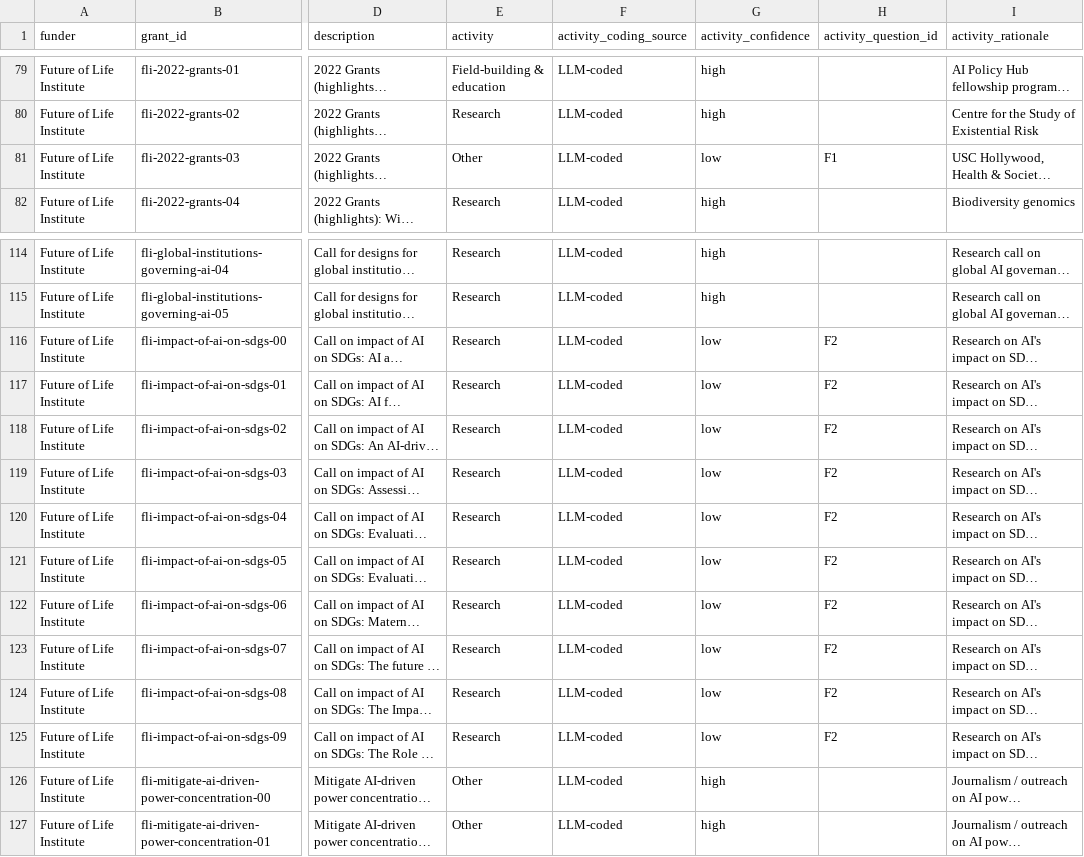
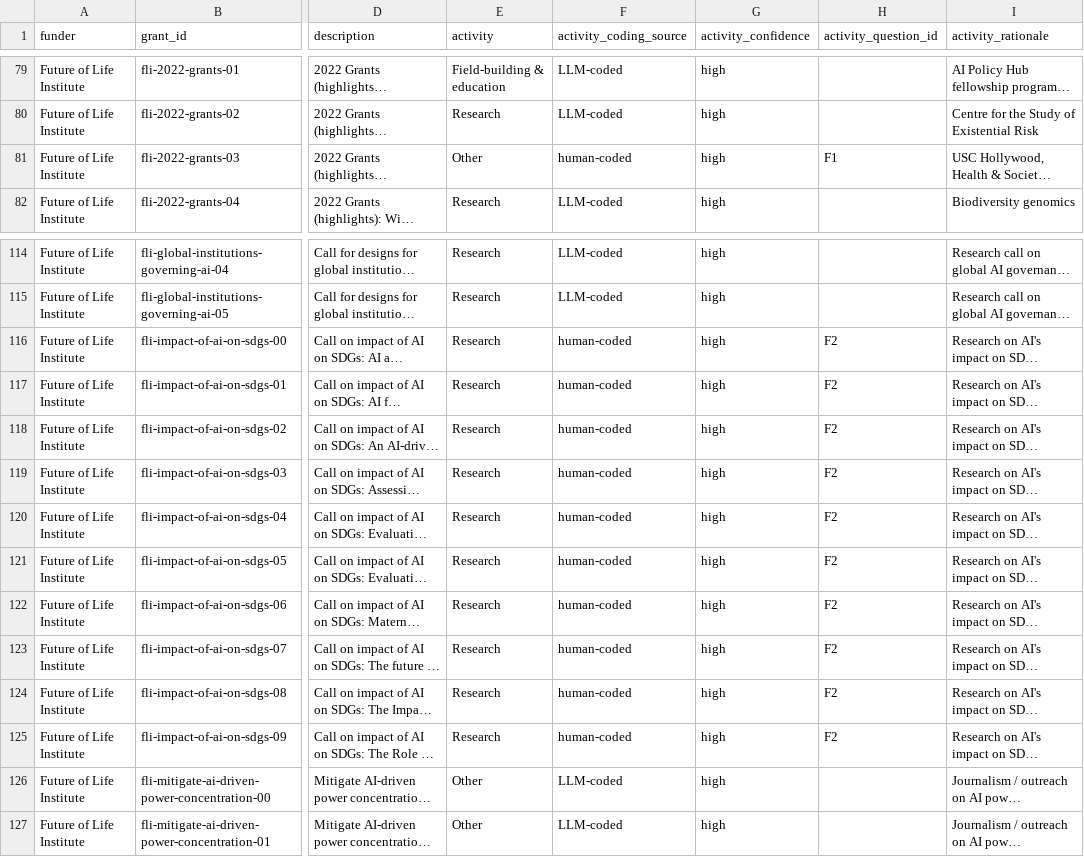
Before and after one commit to florianjehn/GCR-field-overview, a CSV file: data/manual/activity_grant_overrides.csv, drawn as a sheet; only a part is shown, gaps mark what is left out; long unchanged cells end in …; the diff names each change by its address in the sheet, - before the commit and + after, or states it on an @@ line.

```diff
--- a/data/manual/activity_grant_overrides.csv
+++ b/data/manual/activity_grant_overrides.csv
-F81 (activity_coding_source): LLM-coded
+F81 (activity_coding_source): human-coded
-G81 (activity_confidence): low
+G81 (activity_confidence): high
-F116:F125 (activity_coding_source): LLM-coded
+F116:F125 (activity_coding_source): human-coded
-G116:G125 (activity_confidence): low
+G116:G125 (activity_confidence): high
```
Also changed, not shown: data/manual/fli_manual_codes.csv, data/manual/ltff_manual_codes.csv, 3 other files.
